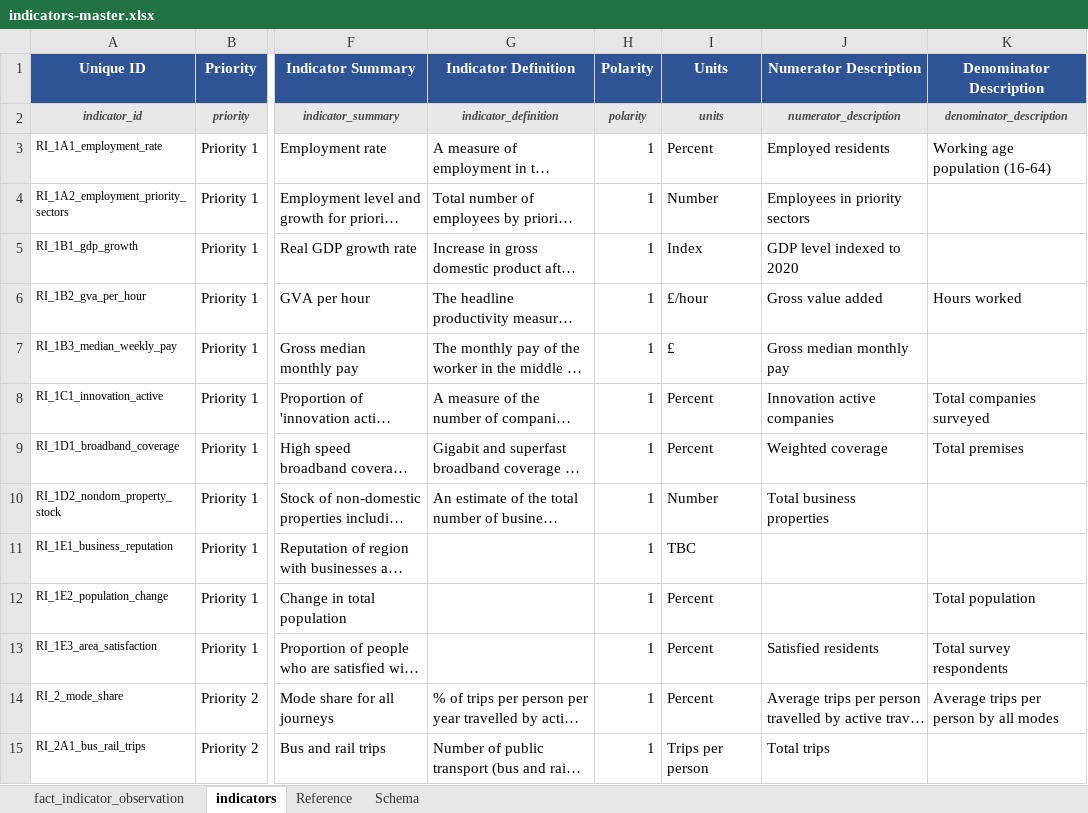
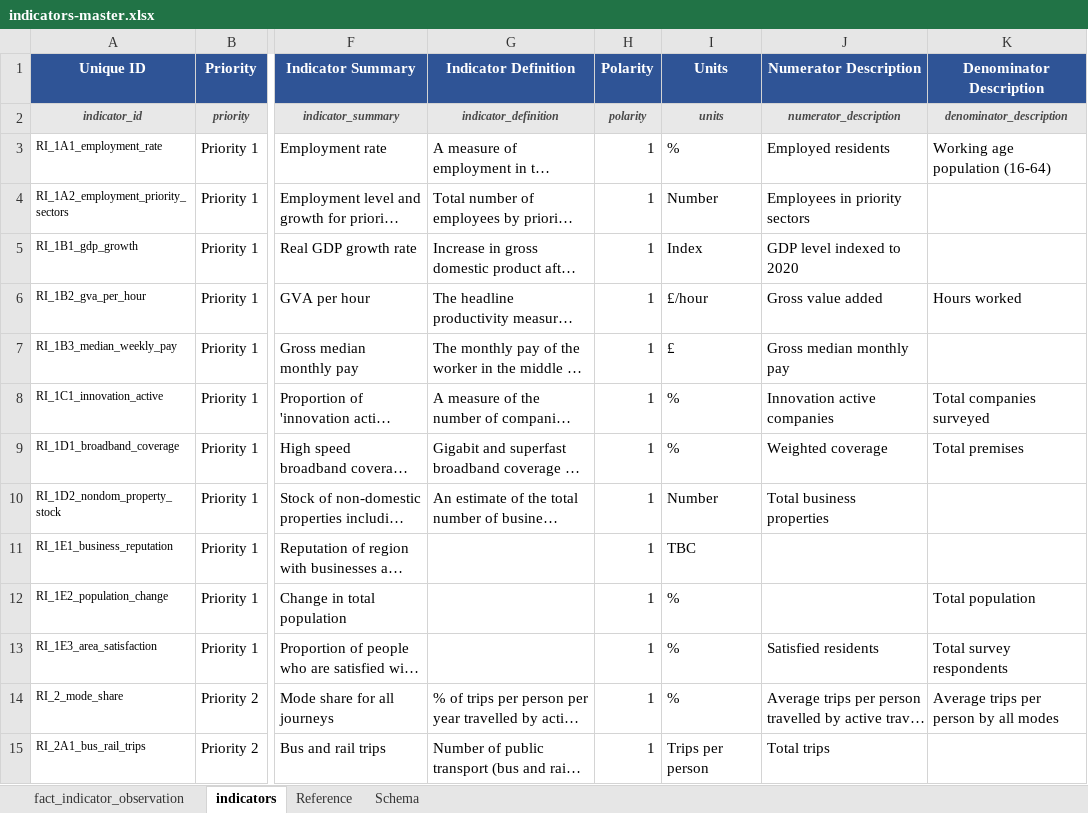
Before and after one commit to stevecrawshaw/weca_regional_indicators, an Excel workbook: data/common_project_data/indicators-master.xlsx, sheet indicators, drawn as a sheet; only a part is shown, gaps mark what is left out; long unchanged cells end in …; values as stored, in another font and other column widths than the file's, no borders; conditional formats not drawn; the diff covers the shown part only; the diff names each change by its address in the sheet, - before the commit and + after, or states it on an @@ line.

Commit message:
feat: add % to tables instead of Percent and change number format to 0dp

```diff
--- a/data/common_project_data/indicators-master.xlsx (sheet indicators)
+++ b/data/common_project_data/indicators-master.xlsx (sheet indicators)
-I3 (Units): Percent
+I3 (Units): %
-I8:I9 (Units): Percent
+I8:I9 (Units): %
-I12:I14 (Units): Percent
+I12:I14 (Units): %
```
Also changed, not shown: 27 edited cells elsewhere in this sheet, 8 other files.
